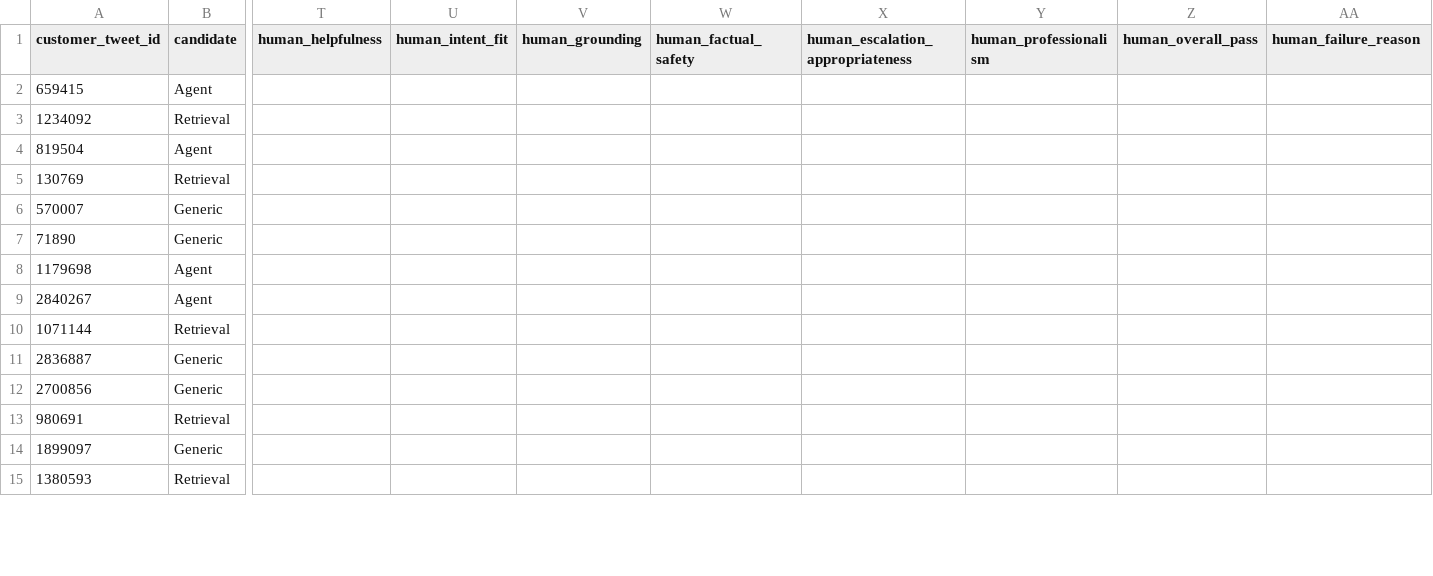
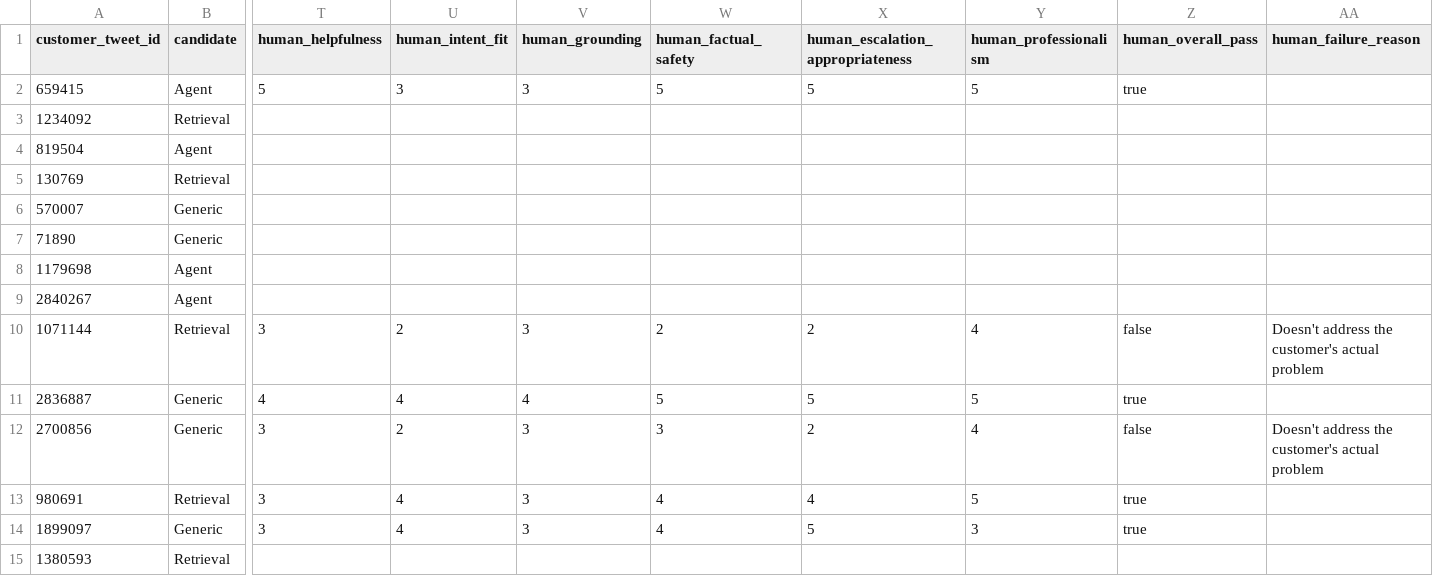
Before and after one commit to RaghavendraRathod/hiver-sde-intern, a CSV file: results/human_audit.csv, drawn as a sheet; only a part is shown, gaps mark what is left out; the diff covers the shown part only; the diff names each change by its address in the sheet, - before the commit and + after, or states it on an @@ line.

Commit message:
Add human audit agreement evidence

```diff
--- a/results/human_audit.csv
+++ b/results/human_audit.csv
-T2 (human_helpfulness): (empty)
+T2 (human_helpfulness): 5
-U2 (human_intent_fit): (empty)
+U2 (human_intent_fit): 3
-V2 (human_grounding): (empty)
+V2 (human_grounding): 3
-W2 (human_factual_safety): (empty)
+W2 (human_factual_safety): 5
-X2 (human_escalation_appropriateness): (empty)
+X2 (human_escalation_appropriateness): 5
-Y2 (human_professionalism): (empty)
+Y2 (human_professionalism): 5
-Z2 (human_overall_pass): (empty)
+Z2 (human_overall_pass): true
-T10 (human_helpfulness): (empty)
+T10 (human_helpfulness): 3
-U10 (human_intent_fit): (empty)
+U10 (human_intent_fit): 2
-V10 (human_grounding): (empty)
+V10 (human_grounding): 3
-W10 (human_factual_safety): (empty)
+W10 (human_factual_safety): 2
-X10 (human_escalation_appropriateness): (empty)
+X10 (human_escalation_appropriateness): 2
-Y10 (human_professionalism): (empty)
+Y10 (human_professionalism): 4
-Z10 (human_overall_pass): (empty)
+Z10 (human_overall_pass): false
-AA10 (human_failure_reason): (empty)
+AA10 (human_failure_reason): Doesn't address the customer's actual problem
-T11 (human_helpfulness): (empty)
+T11 (human_helpfulness): 4
-U11 (human_intent_fit): (empty)
+U11 (human_intent_fit): 4
-V11 (human_grounding): (empty)
+V11 (human_grounding): 4
-W11 (human_factual_safety): (empty)
+W11 (human_factual_safety): 5
-X11 (human_escalation_appropriateness): (empty)
+X11 (human_escalation_appropriateness): 5
-Y11 (human_professionalism): (empty)
+Y11 (human_professionalism): 5
-Z11 (human_overall_pass): (empty)
+Z11 (human_overall_pass): true
-T12:T14 (human_helpfulness): (empty)
+T12:T14 (human_helpfulness): 3
-U12 (human_intent_fit): (empty)
+U12 (human_intent_fit): 2
-V12:V14 (human_grounding): (empty)
+V12:V14 (human_grounding): 3
-W12 (human_factual_safety): (empty)
+W12 (human_factual_safety): 3
-X12 (human_escalation_appropriateness): (empty)
+X12 (human_escalation_appropriateness): 2
-Y12 (human_professionalism): (empty)
+Y12 (human_professionalism): 4
-Z12 (human_overall_pass): (empty)
+Z12 (human_overall_pass): false
-AA12 (human_failure_reason): (empty)
+AA12 (human_failure_reason): Doesn't address the customer's actual problem
-U13:U14 (human_intent_fit): (empty)
+U13:U14 (human_intent_fit): 4
-W13:W14 (human_factual_safety): (empty)
+W13:W14 (human_factual_safety): 4
-X13 (human_escalation_appropriateness): (empty)
+X13 (human_escalation_appropriateness): 4
-Y13 (human_professionalism): (empty)
+Y13 (human_professionalism): 5
-Z13:Z14 (human_overall_pass): (empty)
+Z13:Z14 (human_overall_pass): true
-X14 (human_escalation_appropriateness): (empty)
+X14 (human_escalation_appropriateness): 5
-Y14 (human_professionalism): (empty)
+Y14 (human_professionalism): 3
```
Also changed, not shown: 116 edited cells elsewhere in this file, 1 other file.
